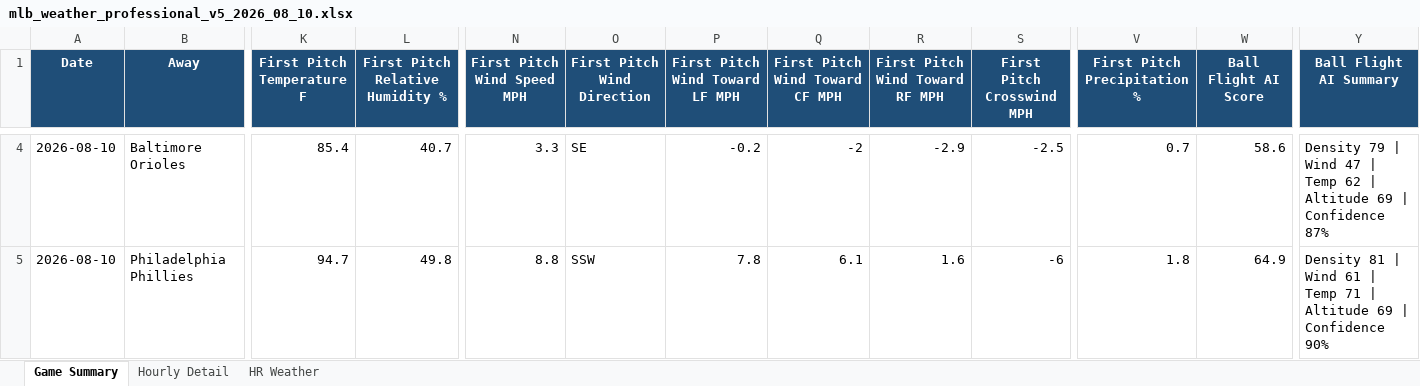
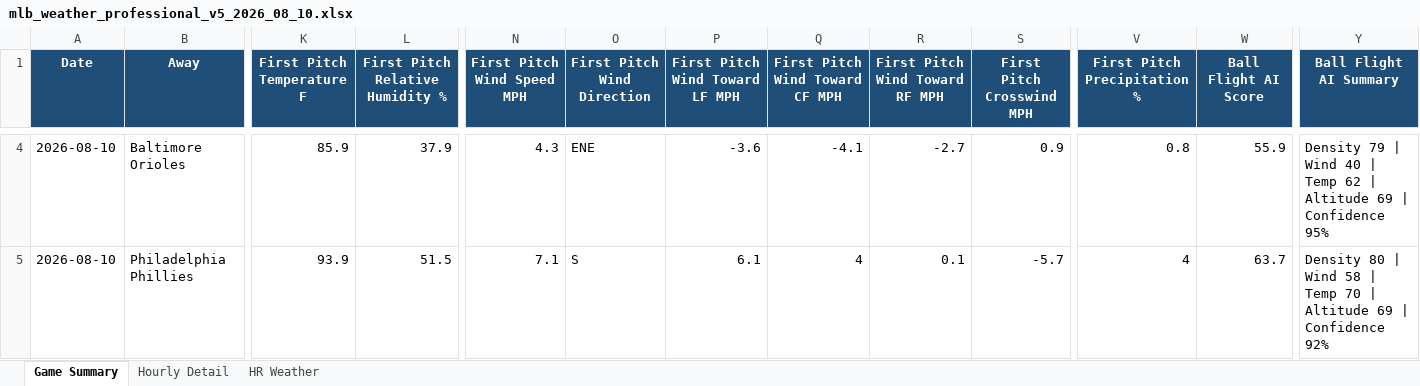
Before and after one commit to pzbaseball/mlb-site-data, an Excel workbook: mlb_weather_professional_v5_2026_08_10.xlsx, sheet Game Summary, drawn as a sheet; only a part is shown, gaps mark what is left out; values as stored, in another font and other column widths than the file's, no borders; conditional formats not drawn; the diff covers the shown part only; the diff names each change by its address in the sheet, - before the commit and + after, or states it on an @@ line.

```diff
--- a/mlb_weather_professional_v5_2026_08_10.xlsx (sheet Game Summary)
+++ b/mlb_weather_professional_v5_2026_08_10.xlsx (sheet Game Summary)
-K4 (First Pitch Temperature F): 85.4
+K4 (First Pitch Temperature F): 85.9
-L4 (First Pitch Relative Humidity %): 40.7
+L4 (First Pitch Relative Humidity %): 37.9
-N4 (First Pitch Wind Speed MPH): 3.3
+N4 (First Pitch Wind Speed MPH): 4.3
-O4 (First Pitch Wind Direction): SE
+O4 (First Pitch Wind Direction): ENE
-P4 (First Pitch Wind Toward LF MPH): -0.2
+P4 (First Pitch Wind Toward LF MPH): -3.6
-Q4 (First Pitch Wind Toward CF MPH): -2
+Q4 (First Pitch Wind Toward CF MPH): -4.1
-R4 (First Pitch Wind Toward RF MPH): -2.9
+R4 (First Pitch Wind Toward RF MPH): -2.7
-S4 (First Pitch Crosswind MPH): -2.5
+S4 (First Pitch Crosswind MPH): 0.9
-V4 (First Pitch Precipitation %): 0.7
+V4 (First Pitch Precipitation %): 0.8
-W4 (Ball Flight AI Score): 58.6
+W4 (Ball Flight AI Score): 55.9
-Y4 (Ball Flight AI Summary): …| Wind 47 | Temp 62 | Altitude 69 | Confidence 87%
+Y4 (Ball Flight AI Summary): …| Wind 40 | Temp 62 | Altitude 69 | Confidence 95%
-K5 (First Pitch Temperature F): 94.7
+K5 (First Pitch Temperature F): 93.9
-L5 (First Pitch Relative Humidity %): 49.8
+L5 (First Pitch Relative Humidity %): 51.5
-N5 (First Pitch Wind Speed MPH): 8.8
+N5 (First Pitch Wind Speed MPH): 7.1
-O5 (First Pitch Wind Direction): SSW
+O5 (First Pitch Wind Direction): S
-P5 (First Pitch Wind Toward LF MPH): 7.8
+P5 (First Pitch Wind Toward LF MPH): 6.1
-Q5 (First Pitch Wind Toward CF MPH): 6.1
+Q5 (First Pitch Wind Toward CF MPH): 4
-R5 (First Pitch Wind Toward RF MPH): 1.6
+R5 (First Pitch Wind Toward RF MPH): 0.1
-S5 (First Pitch Crosswind MPH): -6
+S5 (First Pitch Crosswind MPH): -5.7
-V5 (First Pitch Precipitation %): 1.8
+V5 (First Pitch Precipitation %): 4
-W5 (Ball Flight AI Score): 64.9
+W5 (Ball Flight AI Score): 63.7
-Y5 (Ball Flight AI Summary): Density 81 | Wind 61 | Temp 71 | Altitude 69 | Confidence 90%
+Y5 (Ball Flight AI Summary): Density 80 | Wind 58 | Temp 70 | Altitude 69 | Confidence 92%
```
Also changed, not shown: 262 edited cells elsewhere in this sheet, sheet Hourly Detail, sheet HR Weather, 2 other files.
